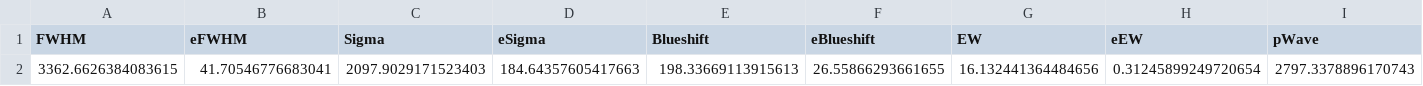
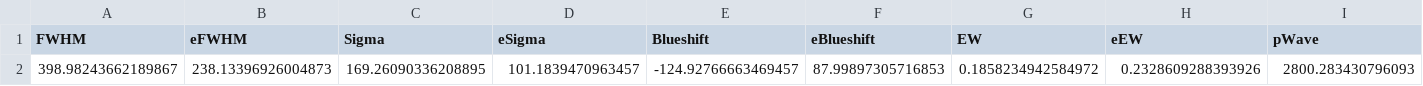
Before and after one commit to samlaihei/PyQSpecFit, a CSV file: Line_Properties/example.csv, drawn as a sheet; only a part is shown; removed rows and columns are numbered as before the commit, all else as after; rows hold the shown columns only; the diff names each change by its address in the sheet, - before the commit and + after, or states it on an @@ line.

Commit message:
Update example

```diff
--- a/Line_Properties/example.csv
+++ b/Line_Properties/example.csv
-row 2: 3362.6626384083615 | 41.70546776683041 | 2097.9029171523403 | 184.64357605417663 | 198.33669113915613 | 26.55866293661655 | 16.132441364484656 | 0.31245899249720654 | 2797.3378896170743
+row 2: 398.98243662189867 | 238.13396926004873 | 169.26090336208895 | 101.1839470963457 | -124.92766663469457 | 87.99897305716853 | 0.1858234942584972 | 0.2328609288393926 | 2800.283430796093
```
Also changed, not shown: Line_Params/example.csv, 2 other files.
